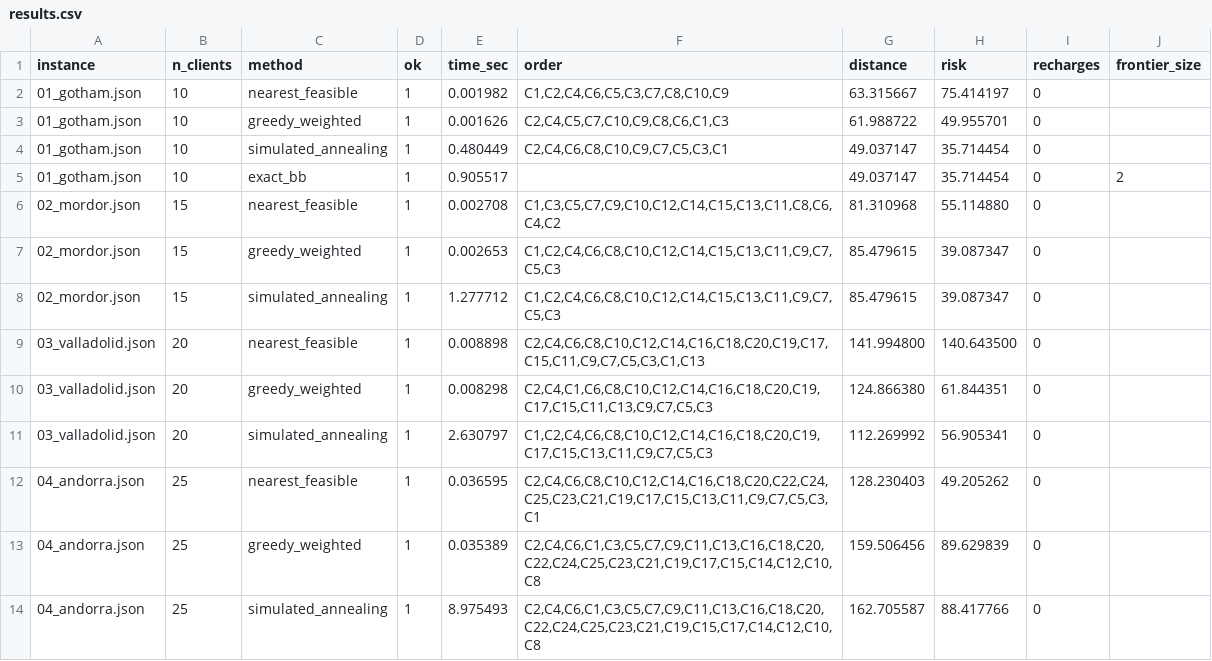
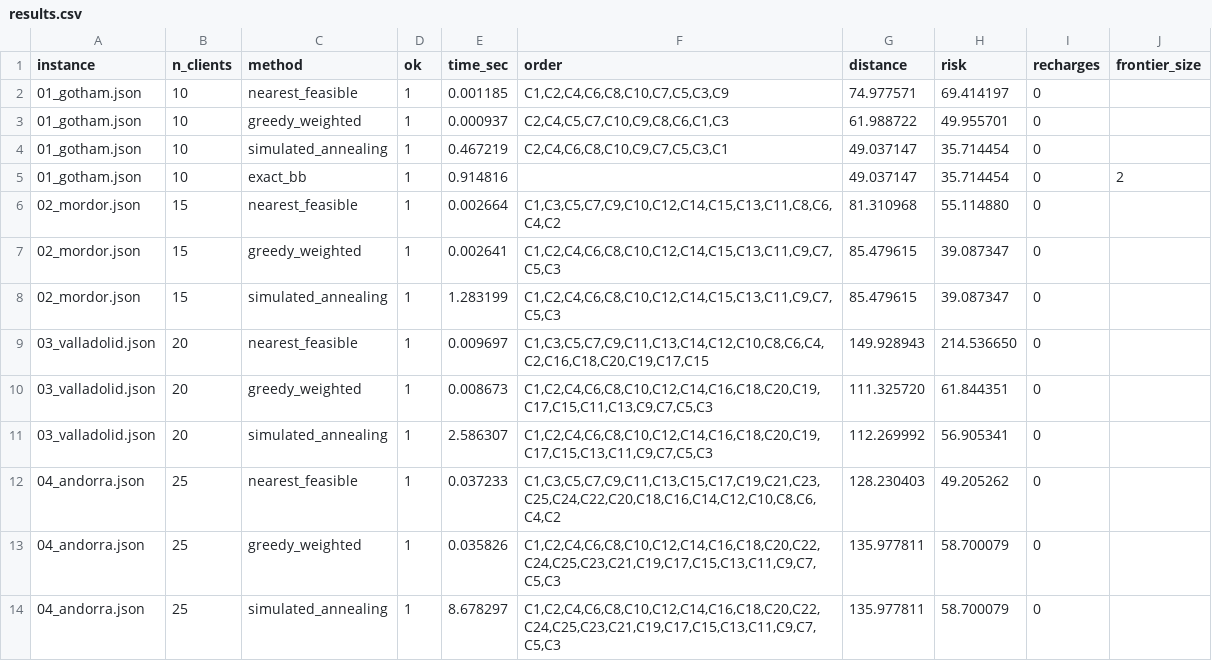
Before and after one commit to erobmar/dronerouting, a CSV file: experiments/results/results.csv, drawn as a sheet.

```diff
--- a/experiments/results/results.csv
+++ b/experiments/results/results.csv
@@ -1,14 +1,14 @@
 instance,n_clients,method,ok,time_sec,order,distance,risk,recharges,frontier_size
-01_gotham.json,10,nearest_feasible,1,0.001982,"C1,C2,C4,C6,C5,C3,C7,C8,C10,C9",63.315667,75.414197,0,
-01_gotham.json,10,greedy_weighted,1,0.001626,"C2,C4,C5,C7,C10,C9,C8,C6,C1,C3",61.988722,49.955701,0,
-01_gotham.json,10,simulated_annealing,1,0.480449,"C2,C4,C6,C8,C10,C9,C7,C5,C3,C1",49.037147,35.714454,0,
-01_gotham.json,10,exact_bb,1,0.905517,,49.037147,35.714454,0,2
-02_mordor.json,15,nearest_feasible,1,0.002708,"C1,C3,C5,C7,C9,C10,C12,C14,C15,C13,C11,C8,C6,C4,C2",81.310968,55.114880,0,
-02_mordor.json,15,greedy_weighted,1,0.002653,"C1,C2,C4,C6,C8,C10,C12,C14,C15,C13,C11,C9,C7,C5,C3",85.479615,39.087347,0,
-02_mordor.json,15,simulated_annealing,1,1.277712,"C1,C2,C4,C6,C8,C10,C12,C14,C15,C13,C11,C9,C7,C5,C3",85.479615,39.087347,0,
-03_valladolid.json,20,nearest_feasible,1,0.008898,"C2,C4,C6,C8,C10,C12,C14,C16,C18,C20,C19,C17,C15,C11,C9,C7,C5,C3,C1,C13",141.994800,140.643500,0,
-03_valladolid.json,20,greedy_weighted,1,0.008298,"C2,C4,C1,C6,C8,C10,C12,C14,C16,C18,C20,C19,C17,C15,C11,C13,C9,C7,C5,C3",124.866380,61.844351,0,
-03_valladolid.json,20,simulated_annealing,1,2.630797,"C1,C2,C4,C6,C8,C10,C12,C14,C16,C18,C20,C19,C17,C15,C13,C11,C9,C7,C5,C3",112.269992,56.905341,0,
-04_andorra.json,25,nearest_feasible,1,0.036595,"C2,C4,C6,C8,C10,C12,C14,C16,C18,C20,C22,C24,C25,C23,C21,C19,C17,C15,C13,C11,C9,C7,C5,C3,C1",128.230403,49.205262,0,
-04_andorra.json,25,greedy_weighted,1,0.035389,"C2,C4,C6,C1,C3,C5,C7,C9,C11,C13,C16,C18,C20,C22,C24,C25,C23,C21,C19,C17,C15,C14,C12,C10,C8",159.506456,89.629839,0,
-04_andorra.json,25,simulated_annealing,1,8.975493,"C2,C4,C6,C1,C3,C5,C7,C9,C11,C13,C16,C18,C20,C22,C24,C25,C23,C21,C19,C15,C17,C14,C12,C10,C8",162.705587,88.417766,0,
+01_gotham.json,10,nearest_feasible,1,0.001185,"C1,C2,C4,C6,C8,C10,C7,C5,C3,C9",74.977571,69.414197,0,
+01_gotham.json,10,greedy_weighted,1,0.000937,"C2,C4,C5,C7,C10,C9,C8,C6,C1,C3",61.988722,49.955701,0,
+01_gotham.json,10,simulated_annealing,1,0.467219,"C2,C4,C6,C8,C10,C9,C7,C5,C3,C1",49.037147,35.714454,0,
+01_gotham.json,10,exact_bb,1,0.914816,,49.037147,35.714454,0,2
+02_mordor.json,15,nearest_feasible,1,0.002664,"C1,C3,C5,C7,C9,C10,C12,C14,C15,C13,C11,C8,C6,C4,C2",81.310968,55.114880,0,
+02_mordor.json,15,greedy_weighted,1,0.002641,"C1,C2,C4,C6,C8,C10,C12,C14,C15,C13,C11,C9,C7,C5,C3",85.479615,39.087347,0,
+02_mordor.json,15,simulated_annealing,1,1.283199,"C1,C2,C4,C6,C8,C10,C12,C14,C15,C13,C11,C9,C7,C5,C3",85.479615,39.087347,0,
+03_valladolid.json,20,nearest_feasible,1,0.009697,"C1,C3,C5,C7,C9,C11,C13,C14,C12,C10,C8,C6,C4,C2,C16,C18,C20,C19,C17,C15",149.928943,214.536650,0,
+03_valladolid.json,20,greedy_weighted,1,0.008673,"C1,C2,C4,C6,C8,C10,C12,C14,C16,C18,C20,C19,C17,C15,C11,C13,C9,C7,C5,C3",111.325720,61.844351,0,
+03_valladolid.json,20,simulated_annealing,1,2.586307,"C1,C2,C4,C6,C8,C10,C12,C14,C16,C18,C20,C19,C17,C15,C13,C11,C9,C7,C5,C3",112.269992,56.905341,0,
+04_andorra.json,25,nearest_feasible,1,0.037233,"C1,C3,C5,C7,C9,C11,C13,C15,C17,C19,C21,C23,C25,C24,C22,C20,C18,C16,C14,C12,C10,C8,C6,C4,C2",128.230403,49.205262,0,
+04_andorra.json,25,greedy_weighted,1,0.035826,"C1,C2,C4,C6,C8,C10,C12,C14,C16,C18,C20,C22,C24,C25,C23,C21,C19,C17,C15,C13,C11,C9,C7,C5,C3",135.977811,58.700079,0,
+04_andorra.json,25,simulated_annealing,1,8.678297,"C1,C2,C4,C6,C8,C10,C12,C14,C16,C18,C20,C22,C24,C25,C23,C21,C19,C17,C15,C13,C11,C9,C7,C5,C3",135.977811,58.700079,0,
```
Also changed, not shown: 9 other files.
